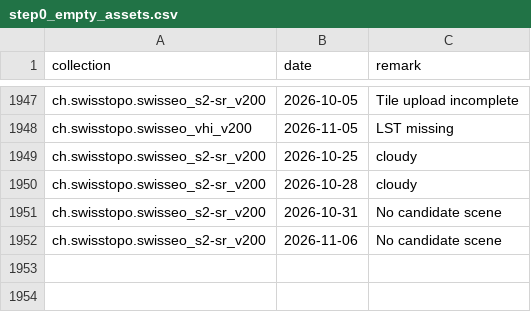
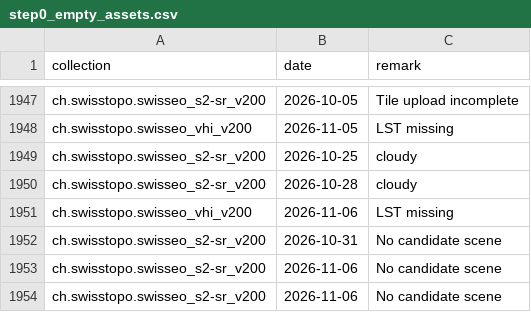
Before and after one commit to davidoesch/satromo-v2-personal, a CSV file: tools/step0_empty_assets.csv, drawn as a sheet; only a part is shown, gaps mark what is left out.

```diff
--- a/tools/step0_empty_assets.csv
+++ b/tools/step0_empty_assets.csv
@@ -1950,3 +1950,5 @@ ch.swisstopo.swisseo_s2-sr_v200,2026-10-25,cloudy
 ch.swisstopo.swisseo_s2-sr_v200,2026-10-28,cloudy
+ch.swisstopo.swisseo_vhi_v200,2026-11-06,LST missing
 ch.swisstopo.swisseo_s2-sr_v200,2026-10-31,No candidate scene
+ch.swisstopo.swisseo_s2-sr_v200,2026-11-06,No candidate scene
 ch.swisstopo.swisseo_s2-sr_v200,2026-11-06,No candidate scene
```
Also changed, not shown: 1 other file.
